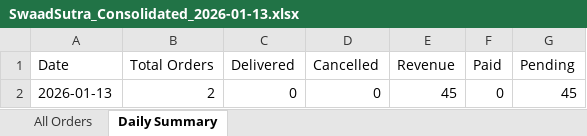
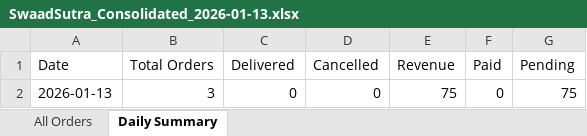
Before and after one commit to poojadwarkunde/swaad-sutra, an Excel workbook: reports/SwaadSutra_Consolidated_2026-01-13.xlsx, sheet Daily Summary, drawn as a sheet; values as stored, in another font and other column widths than the file's, no borders; the diff names each change by its address in the sheet, - before the commit and + after, or states it on an @@ line.

```diff
--- a/reports/SwaadSutra_Consolidated_2026-01-13.xlsx (sheet Daily Summary)
+++ b/reports/SwaadSutra_Consolidated_2026-01-13.xlsx (sheet Daily Summary)
-B2 (Total Orders): 2
+B2 (Total Orders): 3
-E2 (Revenue): 45
+E2 (Revenue): 75
-G2 (Pending): 45
+G2 (Pending): 75
```
Also changed, not shown: sheet All Orders.
